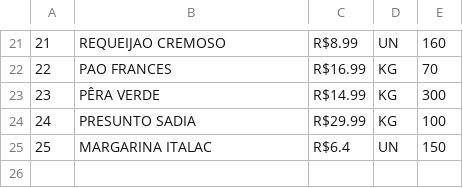
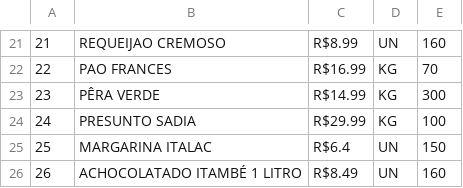
Before and after one commit to KauanAraujo019/Salvando-Dados-Dos-Produtos-Do-Sistema-De-Estoque-Com-Arquivo-csv, a CSV file: produtosCadastrados.csv, drawn as a sheet; only a part is shown, gaps mark what is left out.

Commit message:
cadastro implementado

```diff
--- a/produtosCadastrados.csv
+++ b/produtosCadastrados.csv
@@ -25 +25,2 @@
 25,MARGARINA ITALAC,R$6.4, UN,150
+26,ACHOCOLATADO ITAMBÉ 1 LITRO  ,R$8.49, UN,160
```
